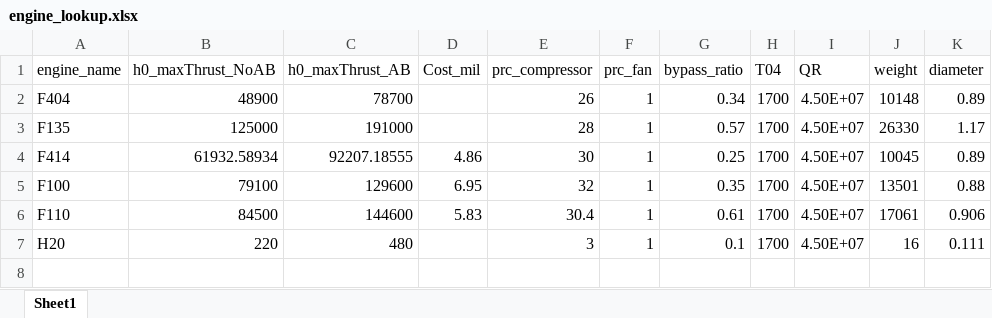
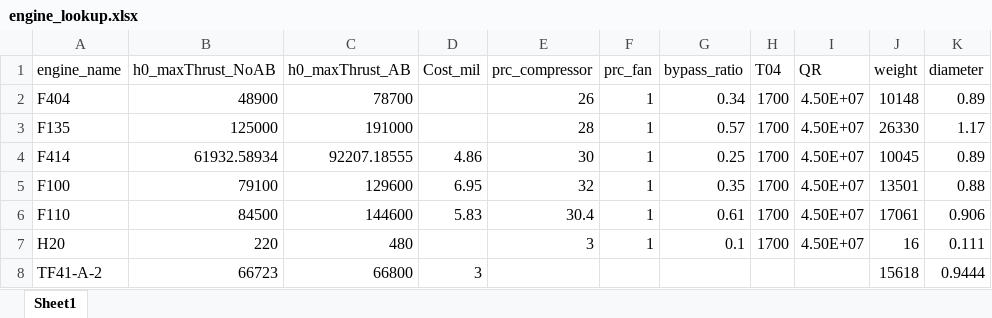
Before and after one commit to jfiler0/team10aiaa, an Excel workbook: SizingCodeV2/Lookups/engine_lookup.xlsx, sheet Sheet1, drawn as a sheet; values as stored, in another font and other column widths than the file's, no borders; the diff names each change by its address in the sheet, - before the commit and + after, or states it on an @@ line.

```diff
--- a/SizingCodeV2/Lookups/engine_lookup.xlsx (sheet Sheet1)
+++ b/SizingCodeV2/Lookups/engine_lookup.xlsx (sheet Sheet1)
+row 8: TF41-A-2 | 66723 | 66800 | 3 |  |  |  |  |  | 15618 | 0.9444
```
Also changed, not shown: 11 other files.
